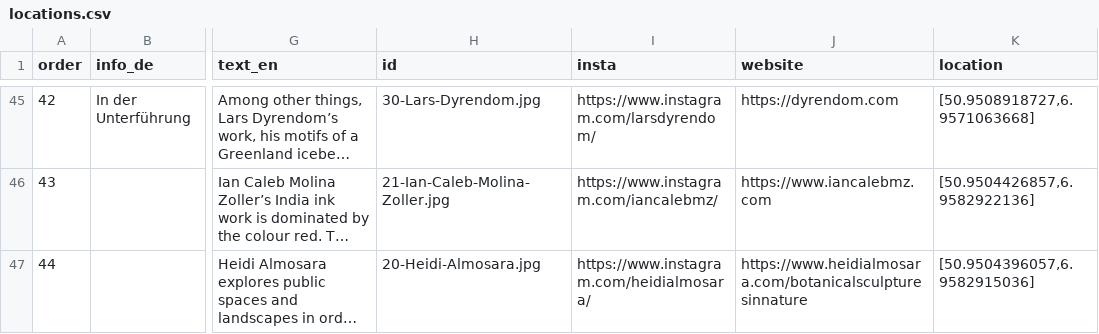
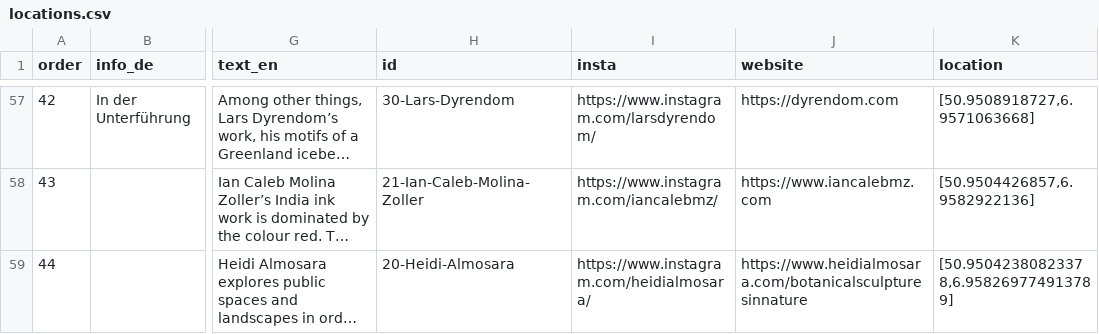
Before and after one commit to Yannikpy/Reclaim-2.0, a CSV file: data/locations.csv, drawn as a sheet; only a part is shown, gaps mark what is left out; long unchanged cells end in …; addresses are those after the commit; the diff covers the shown part only; the diff names each change by its address in the sheet, - before the commit and + after, or states it on an @@ line.

```diff
--- a/data/locations.csv
+++ b/data/locations.csv
-H57 (id): 30-Lars-Dyrendom.jpg
+H57 (id): 30-Lars-Dyrendom
-H58 (id): 21-Ian-Caleb-Molina-Zoller.jpg
+H58 (id): 21-Ian-Caleb-Molina-Zoller
-H59 (id): 20-Heidi-Almosara.jpg
+H59 (id): 20-Heidi-Almosara
-K59 (location): [50.9504396057,6.9582915036]
+K59 (location): [50.95042380823378,6.958269774913789]
```
Also changed, not shown: 17 added rows, 5 removed rows, 39 edited cells and row numbers in column A elsewhere in this file, 4 other files.
